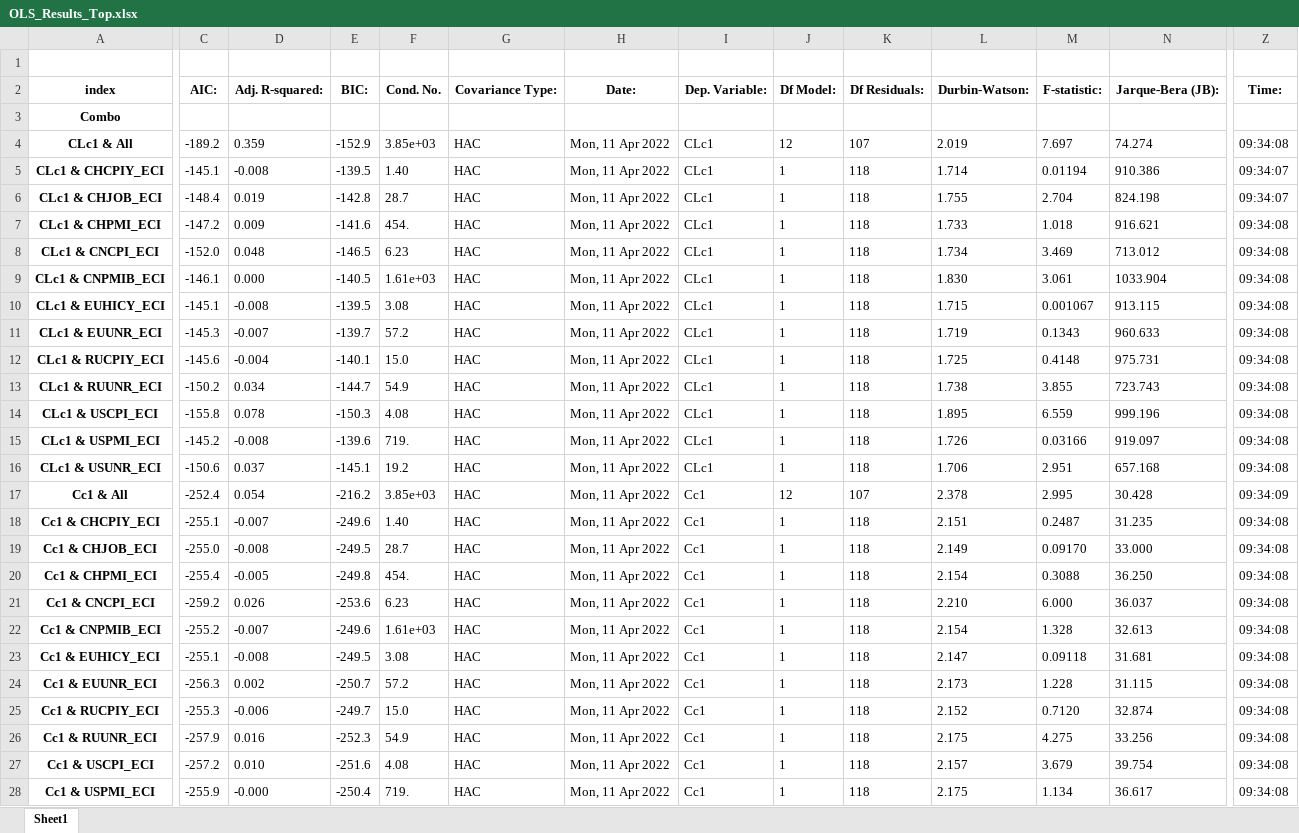
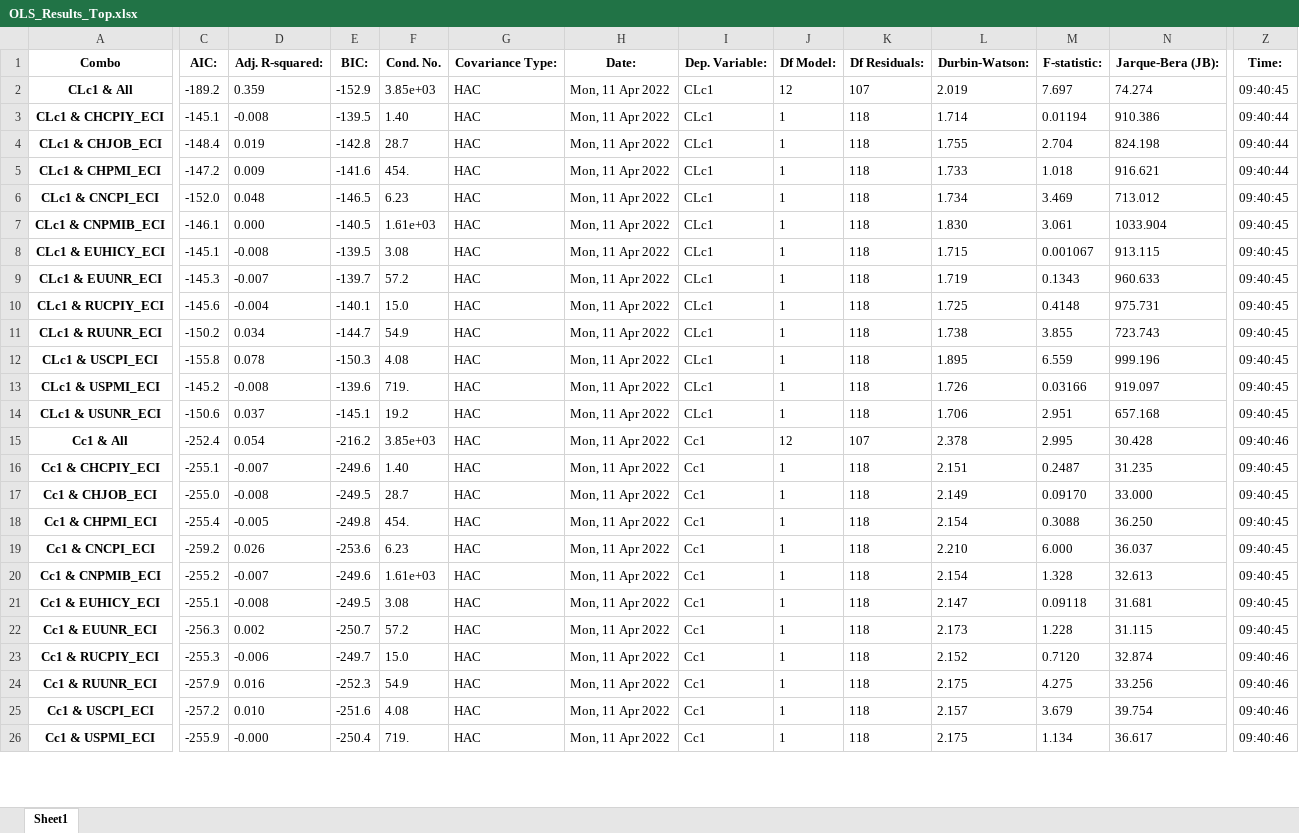
Before and after one commit to Liomat97/AQM, an Excel workbook: Results/OLS_Results_Top.xlsx, sheet Sheet1, drawn as a sheet; only a part is shown, gaps mark what is left out; values as stored, in another font and other column widths than the file's, no borders; removed rows and columns are numbered as before the commit, all else as after; rows hold the shown columns only; the diff covers the shown part only; the diff names each change by its address in the sheet, - before the commit and + after, or states it on an @@ line.

```diff
--- a/Results/OLS_Results_Top.xlsx (sheet Sheet1)
+++ b/Results/OLS_Results_Top.xlsx (sheet Sheet1)
-row 1: (empty)
-row 2: index | AIC: | Adj. R-squared: | BIC: | Cond. No. | Covariance Type: | Date: | Dep. Variable: | Df Model: | Df Residuals: | Durbin-Watson: | F-statistic: | Jarque-Bera (JB): | Time:
-C1: (empty)
+C1: AIC:
-D1: (empty)
+D1: Adj. R-squared:
-E1: (empty)
+E1: BIC:
-F1: (empty)
+F1: Cond. No.
-G1: (empty)
+G1: Covariance Type:
-H1: (empty)
+H1: Date:
-I1: (empty)
+I1: Dep. Variable:
-J1: (empty)
+J1: Df Model:
-K1: (empty)
+K1: Df Residuals:
-L1: (empty)
+L1: Durbin-Watson:
-M1: (empty)
+M1: F-statistic:
-N1: (empty)
+N1: Jarque-Bera (JB):
-Z1: (empty)
+Z1: Time:
-Z2 (Time:): 09:34:08
+Z2 (Time:): 09:40:45
-Z3:Z4 (Time:): 09:34:07
+Z3:Z4 (Time:): 09:40:44
-Z5 (Time:): 09:34:08
+Z5 (Time:): 09:40:44
-Z6:Z14 (Time:): 09:34:08
+Z6:Z14 (Time:): 09:40:45
-Z15 (Time:): 09:34:09
+Z15 (Time:): 09:40:46
-Z16:Z22 (Time:): 09:34:08
+Z16:Z22 (Time:): 09:40:45
-Z23:Z26 (Time:): 09:34:08
+Z23:Z26 (Time:): 09:40:46
```
Also changed, not shown: 129 edited cells elsewhere in this sheet, Results/OLS_Results_Bottom.xlsx, Results/OLS_Results_Breusch_Pagan.xlsx, 2 other files.
